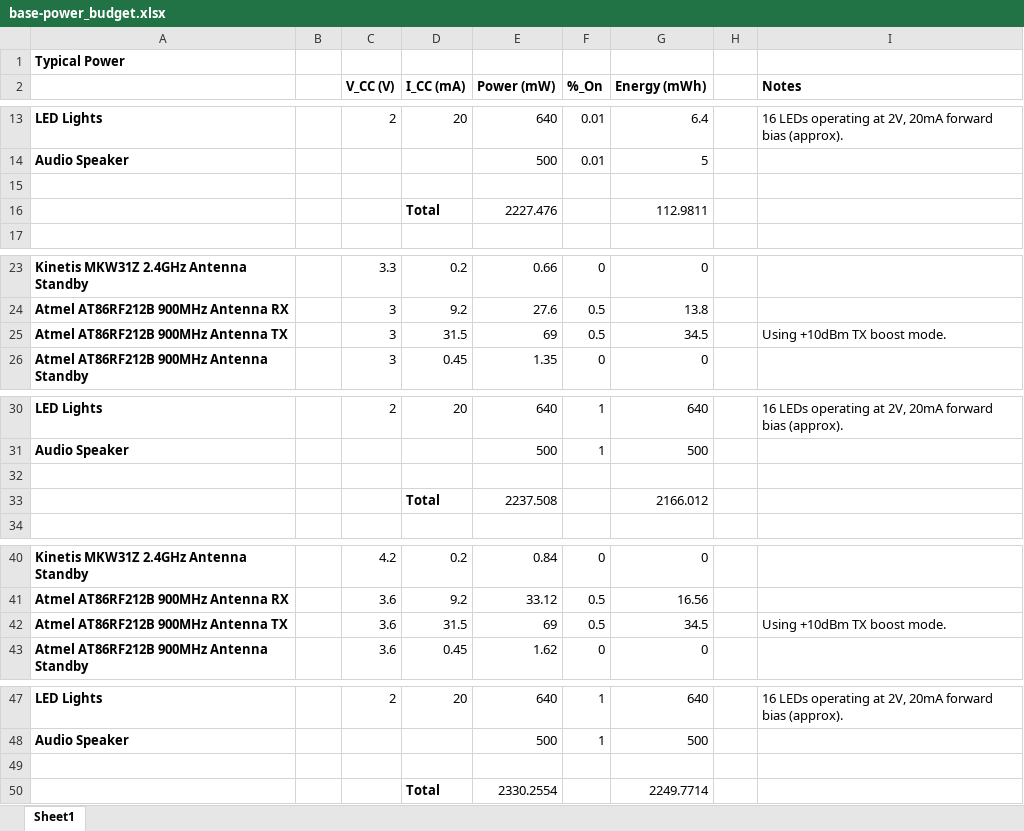
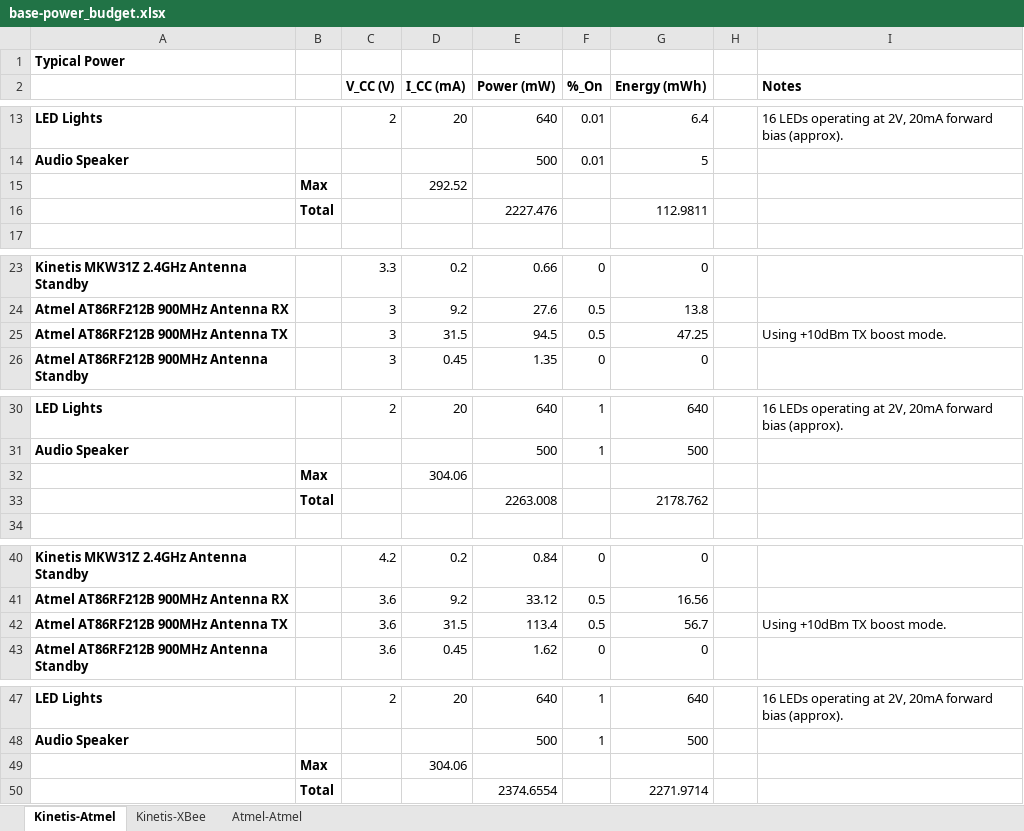
Before and after one commit to HaHaSDP-UCSC/hahardware, an Excel workbook: specs/base-power_budget.xlsx, sheet Kinetis-Atmel, drawn as a sheet; only a part is shown, gaps mark what is left out; values as stored, in another font and other column widths than the file's, no borders; removed rows and columns are numbered as before the commit, all else as after; the diff names each change by its address in the sheet, - before the commit and + after, or states it on an @@ line.

Commit message:
Add appnotes and fix power budget
New application notes related to uC quiescent current and PCB antennas
added. Power budget now includes current and power draw for two new
uC-radio configurations.

```diff
--- a/specs/base-power_budget.xlsx (sheet Kinetis-Atmel)
+++ b/specs/base-power_budget.xlsx (sheet Kinetis-Atmel)
-sheet tab: Sheet1
+sheet tab: Kinetis-Atmel
+sheet tab: Kinetis-XBee
+sheet tab: Atmel-Atmel
-row 15: (empty)
+row 15:  | Max |  | 292.52
-B16: (empty)
+B16: Total
-D16 (I_CC (mA)): Total
+D16 (I_CC (mA)): (empty)
-E25 (Power (mW)): 69
+E25 (Power (mW)): 94.5
-G25 (Energy (mWh)): 34.5
+G25 (Energy (mWh)): 47.25
-row 32: (empty)
+row 32:  | Max |  | 304.06
-row 33:  |  |  | Total | 2237.508 |  | 2166.012
+row 33:  | Total |  |  | 2263.008 |  | 2178.762
-E42 (Power (mW)): 69
+E42 (Power (mW)): 113.4
-G42 (Energy (mWh)): 34.5
+G42 (Energy (mWh)): 56.7
-row 49: (empty)
+row 49:  | Max |  | 304.06
-row 50:  |  |  | Total | 2330.2554 |  | 2249.7714
+row 50:  | Total |  |  | 2374.6554 |  | 2271.9714
```
